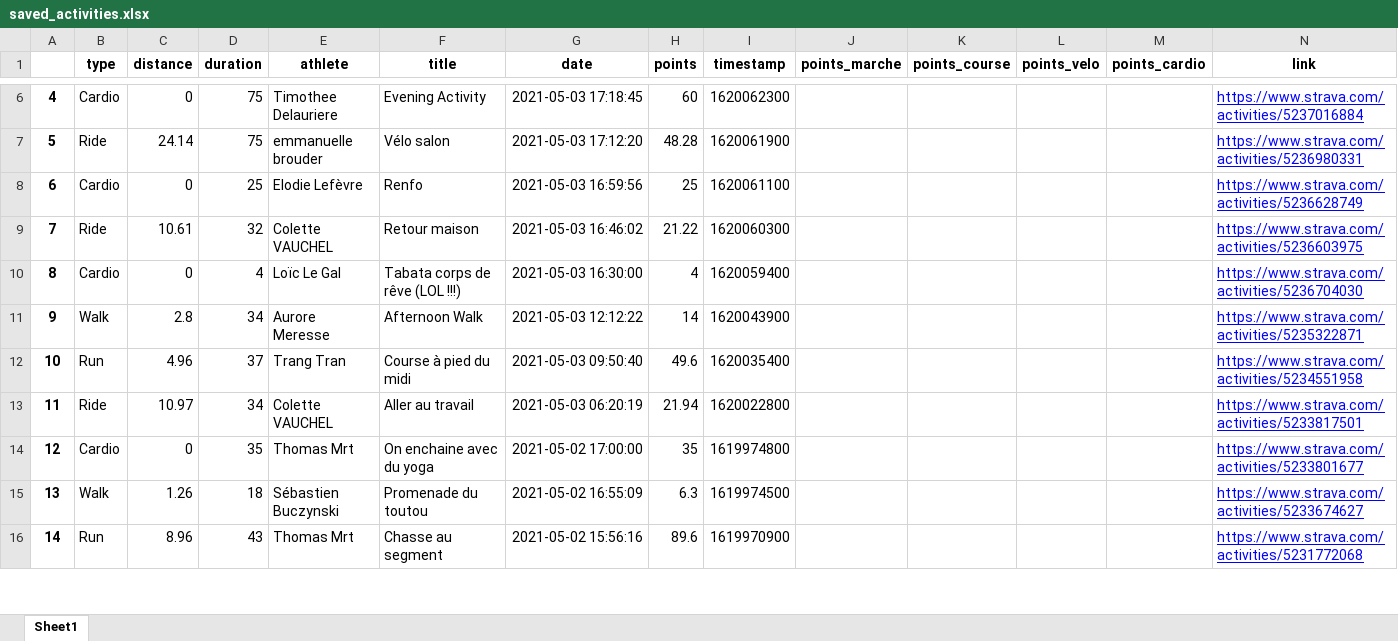
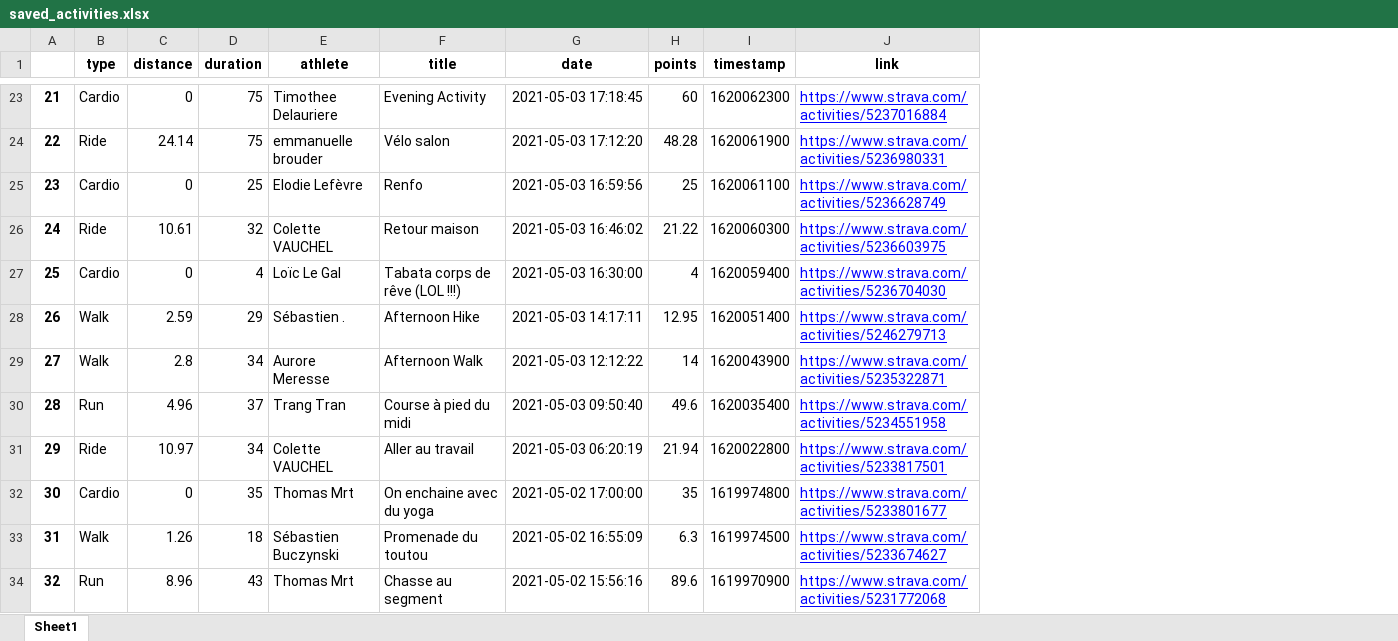
Before and after one commit to bcmb78/bcmb-site-hugo, an Excel workbook: content/defi/saved_activities.xlsx, sheet Sheet1, drawn as a sheet; only a part is shown, gaps mark what is left out; values as stored, in another font and other column widths than the file's, no borders; removed rows and columns are numbered as before the commit, all else as after; the diff covers the shown part only; the diff names each change by its address in the sheet, - before the commit and + after, or states it on an @@ line.

```diff
--- a/content/defi/saved_activities.xlsx (sheet Sheet1)
+++ b/content/defi/saved_activities.xlsx (sheet Sheet1)
-column J (points_marche), empty
-column K (points_course), empty
-column L (points_velo), empty
-column M (points_cardio), empty
@@ column A renumbered from row 19 down @@
+row 28: 26 | Walk | 2.59 | 29 | Sébastien . | Afternoon Hike | 2021-05-03 14:17:11 | 12.95 | 1620051400 | https://www.strava.com/activities/5246279713
```
Also changed, not shown: 21 added rows and 8 edited cells elsewhere in this sheet, 5 other files.
